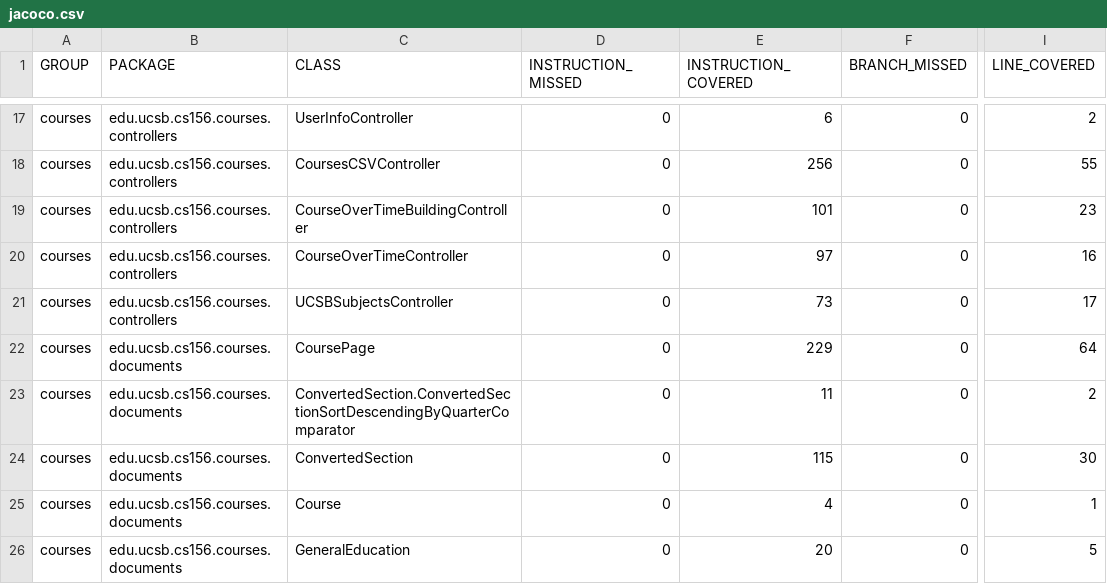
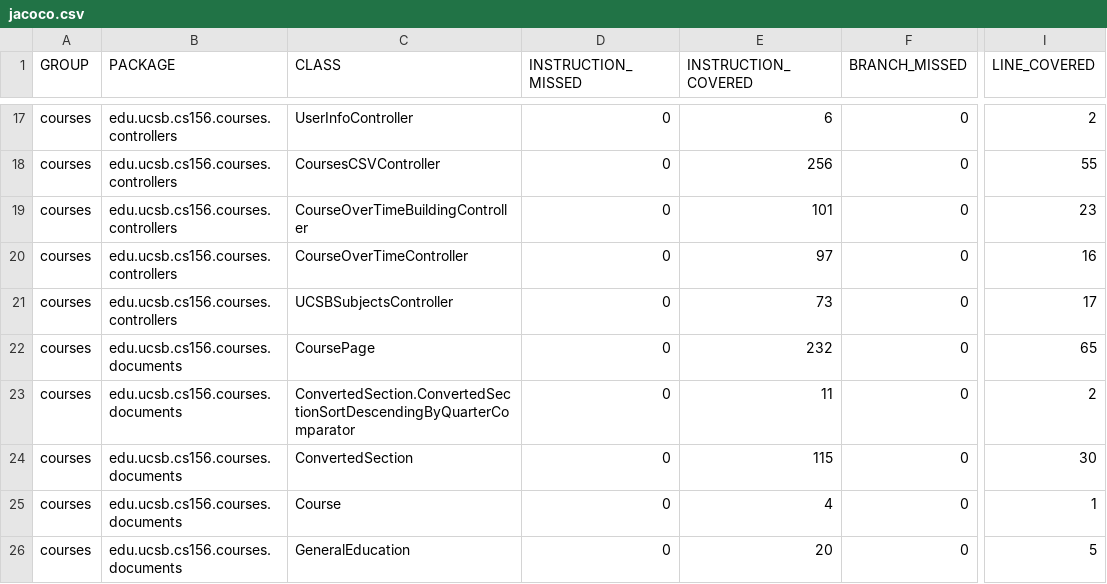
Before and after one commit to ucsb-cs156-s26/proj-courses-s26-03, a CSV file: prs/22/jacoco/jacoco.csv, drawn as a sheet; only a part is shown, gaps mark what is left out; the diff names each change by its address in the sheet, - before the commit and + after, or states it on an @@ line.

```diff
--- a/prs/22/jacoco/jacoco.csv
+++ b/prs/22/jacoco/jacoco.csv
-E22 (INSTRUCTION_COVERED): 229
+E22 (INSTRUCTION_COVERED): 232
-I22 (LINE_COVERED): 64
+I22 (LINE_COVERED): 65
```
Also changed, not shown: 9 other files.
